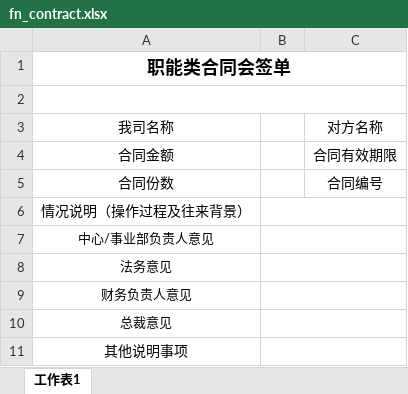
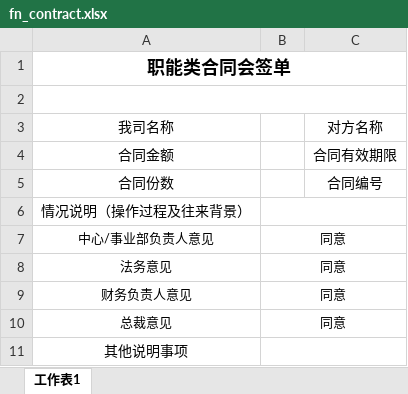
Before and after one commit to talentsun/zyhr-backend, an Excel workbook: xlsx-templates/fn_contract.xlsx, sheet 工作表1, drawn as a sheet; values as stored, in another font and other column widths than the file's, no borders; the diff names each change by its address in the sheet, - before the commit and + after, or states it on an @@ line.

```diff
--- a/xlsx-templates/fn_contract.xlsx (sheet 工作表1)
+++ b/xlsx-templates/fn_contract.xlsx (sheet 工作表1)
-B7:B10: (empty)
+B7:B10: 同意
```
Also changed, not shown: xlsx-templates/fn_contract_zero.xlsx.
